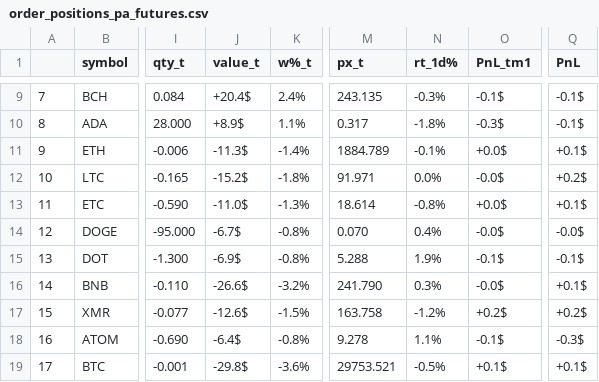
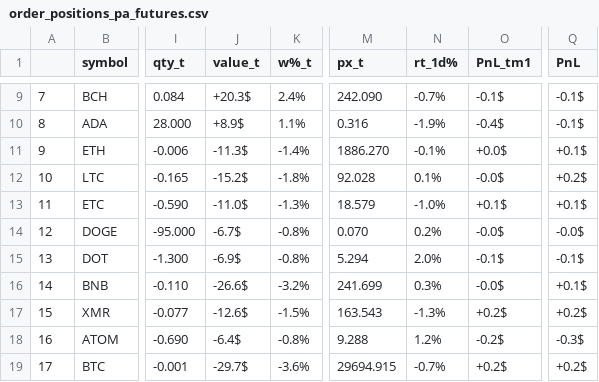
Before and after one commit to sebast759/tame_output, a CSV file: MOZAIC/graphs/order_positions_pa_futures.csv, drawn as a sheet; only a part is shown, gaps mark what is left out; the diff covers the shown part only; the diff names each change by its address in the sheet, - before the commit and + after, or states it on an @@ line.

```diff
--- a/MOZAIC/graphs/order_positions_pa_futures.csv
+++ b/MOZAIC/graphs/order_positions_pa_futures.csv
-J9 (value_t): +20.4$
+J9 (value_t): +20.3$
-M9 (px_t): 243.135
+M9 (px_t): 242.090
-N9 (rt_1d%): -0.3%
+N9 (rt_1d%): -0.7%
-M10 (px_t): 0.317
+M10 (px_t): 0.316
-N10 (rt_1d%): -1.8%
+N10 (rt_1d%): -1.9%
-O10 (PnL_tm1): -0.3$
+O10 (PnL_tm1): -0.4$
-M11 (px_t): 1884.789
+M11 (px_t): 1886.270
-M12 (px_t): 91.971
+M12 (px_t): 92.028
-N12 (rt_1d%): 0.0%
+N12 (rt_1d%): 0.1%
-M13 (px_t): 18.614
+M13 (px_t): 18.579
-N13 (rt_1d%): -0.8%
+N13 (rt_1d%): -1.0%
-O13 (PnL_tm1): +0.0$
+O13 (PnL_tm1): +0.1$
-N14 (rt_1d%): 0.4%
+N14 (rt_1d%): 0.2%
-M15 (px_t): 5.288
+M15 (px_t): 5.294
-N15 (rt_1d%): 1.9%
+N15 (rt_1d%): 2.0%
-M16 (px_t): 241.790
+M16 (px_t): 241.699
-M17 (px_t): 163.758
+M17 (px_t): 163.543
-N17 (rt_1d%): -1.2%
+N17 (rt_1d%): -1.3%
-M18 (px_t): 9.278
+M18 (px_t): 9.288
-N18 (rt_1d%): 1.1%
+N18 (rt_1d%): 1.2%
-O18 (PnL_tm1): -0.1$
+O18 (PnL_tm1): -0.2$
-J19 (value_t): -29.8$
+J19 (value_t): -29.7$
-M19 (px_t): 29753.521
+M19 (px_t): 29694.915
-N19 (rt_1d%): -0.5%
+N19 (rt_1d%): -0.7%
-O19 (PnL_tm1): +0.1$
+O19 (PnL_tm1): +0.2$
-Q19 (PnL): +0.1$
+Q19 (PnL): +0.2$
```
Also changed, not shown: 30 edited cells elsewhere in this file.
